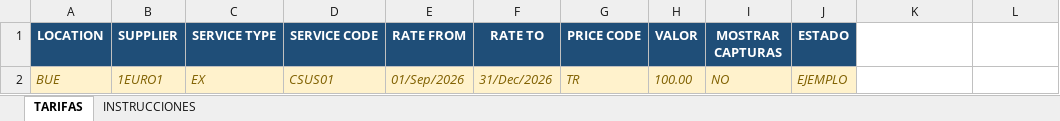
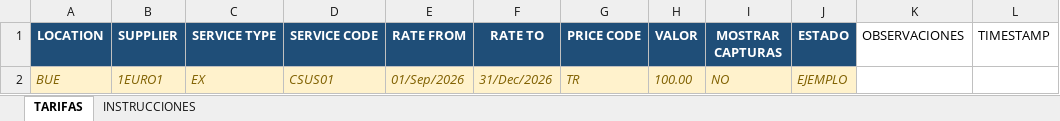
Before and after one commit to daianalezcano-beep/Drive-TP-NX-App, an Excel workbook: plantillas_excel/35_valorizacion_excel.xlsx, sheet TARIFAS, drawn as a sheet; values as stored, in another font and other column widths than the file's, no borders; the diff names each change by its address in the sheet, - before the commit and + after, or states it on an @@ line.

```diff
--- a/plantillas_excel/35_valorizacion_excel.xlsx (sheet TARIFAS)
+++ b/plantillas_excel/35_valorizacion_excel.xlsx (sheet TARIFAS)
-K1: (empty)
+K1: OBSERVACIONES
-L1: (empty)
+L1: TIMESTAMP
```
Also changed, not shown: plantillas_excel/20_copy_pcm_linkeo.xlsx, plantillas_excel/25_valorizacion_pkg.xlsx, 3 other files.
